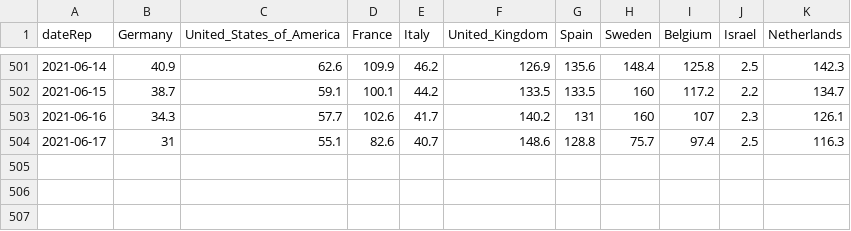
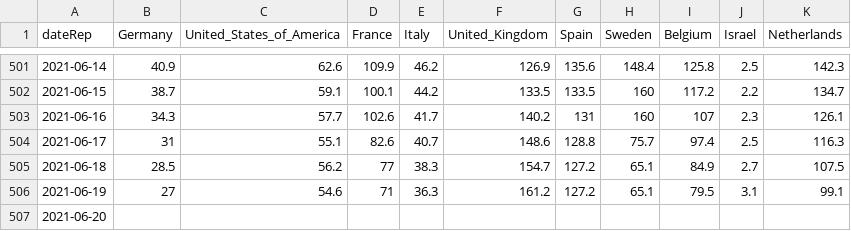
Before and after one commit to Scienzainrete/covid-19, a CSV file: ecdc_casi_100k.csv, drawn as a sheet; only a part is shown, gaps mark what is left out; the diff names each change by its address in the sheet, - before the commit and + after, or states it on an @@ line.

```diff
--- a/ecdc_casi_100k.csv
+++ b/ecdc_casi_100k.csv
+row 505: 2021-06-18 | 28.5 | 56.2 | 77 | 38.3 | 154.7 | 127.2 | 65.1 | 84.9 | 2.7 | 107.5
+row 506: 2021-06-19 | 27 | 54.6 | 71 | 36.3 | 161.2 | 127.2 | 65.1 | 79.5 | 3.1 | 99.1
+row 507: 2021-06-20
```
Also changed, not shown: ecdc_morti_100k.csv, ita_vaccini_80+_regioni.csv, 2 other files.
